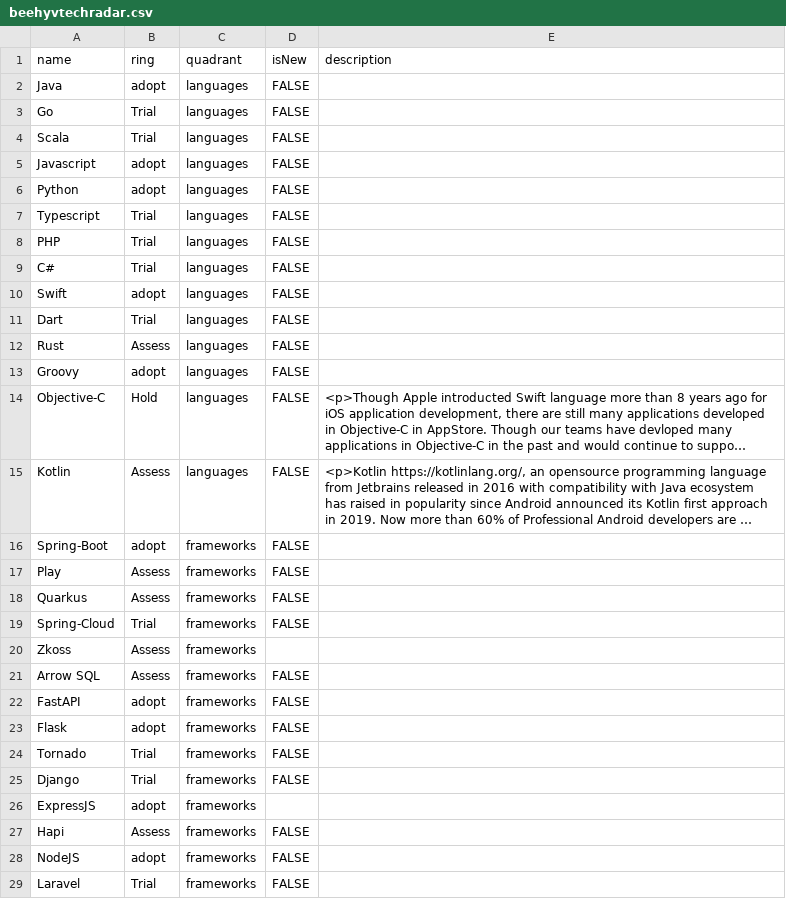
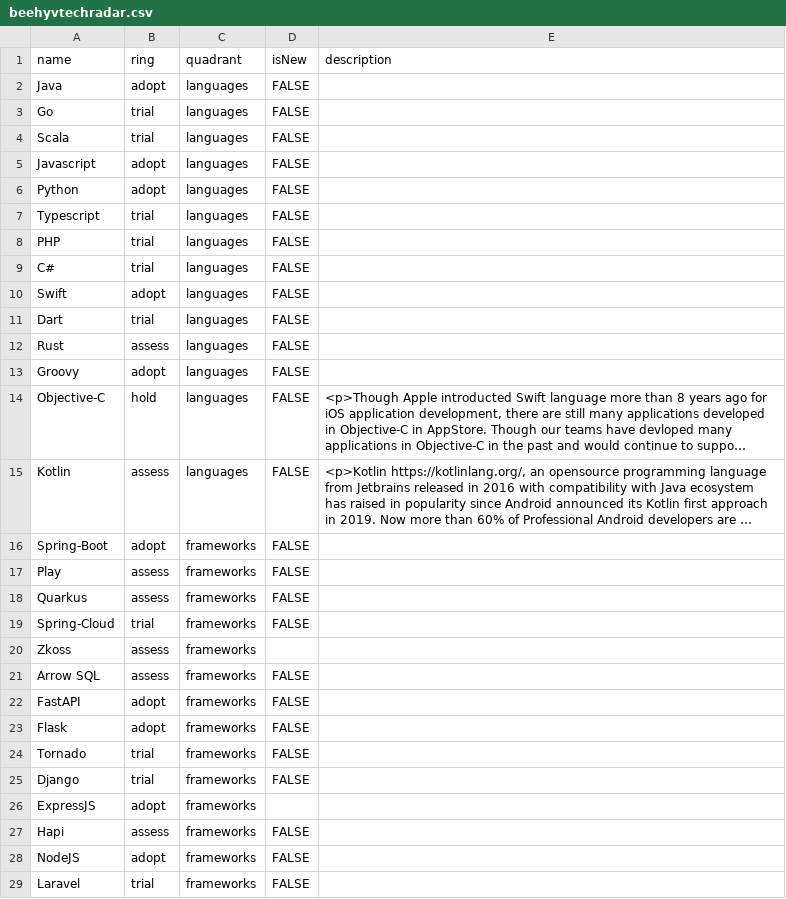
Before and after one commit to beehyv/beehyvtechradar, a CSV file: beehyvtechradar.csv, drawn as a sheet; only a part is shown; long unchanged cells end in …; the diff covers the shown part only; the diff names each change by its address in the sheet, - before the commit and + after, or states it on an @@ line.

Commit message:
case sensitive rings

```diff
--- a/beehyvtechradar.csv
+++ b/beehyvtechradar.csv
-B3:B4 (ring): Trial
+B3:B4 (ring): trial
-B7:B9 (ring): Trial
+B7:B9 (ring): trial
-B11 (ring): Trial
+B11 (ring): trial
-B12 (ring): Assess
+B12 (ring): assess
-B14 (ring): Hold
+B14 (ring): hold
-B15 (ring): Assess
+B15 (ring): assess
-B17:B18 (ring): Assess
+B17:B18 (ring): assess
-B19 (ring): Trial
+B19 (ring): trial
-B20:B21 (ring): Assess
+B20:B21 (ring): assess
-B24:B25 (ring): Trial
+B24:B25 (ring): trial
-B27 (ring): Assess
+B27 (ring): assess
-B29 (ring): Trial
+B29 (ring): trial
```
Also changed, not shown: 100 edited cells elsewhere in this file.
